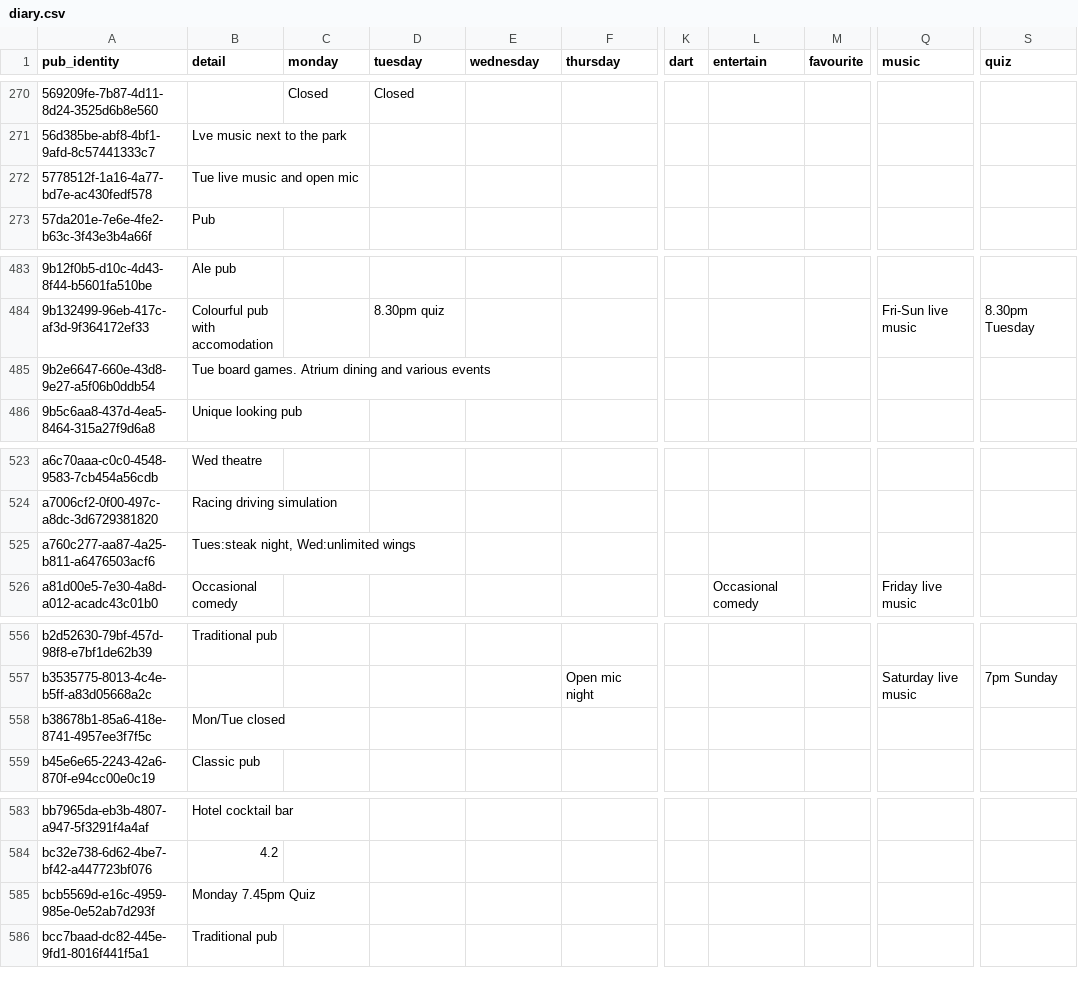
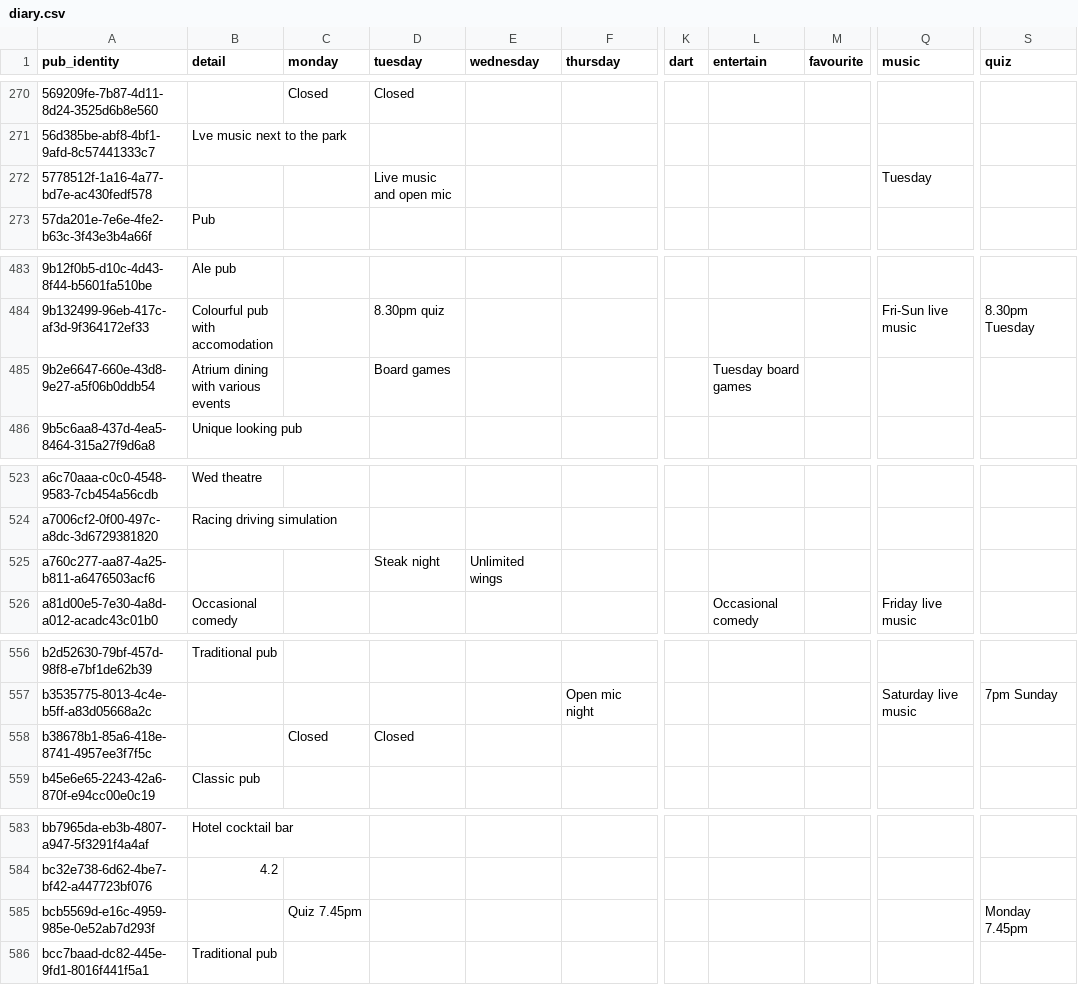
Before and after one commit to cartsmate/thepubcrawls, a CSV file: files/diary.csv, drawn as a sheet; only a part is shown, gaps mark what is left out; the diff covers the shown part only; the diff names each change by its address in the sheet, - before the commit and + after, or states it on an @@ line.

Commit message:
add tuesday events

```diff
--- a/files/diary.csv
+++ b/files/diary.csv
-B272 (detail): Tue live music and open mic
+B272 (detail): (empty)
-D272 (tuesday): (empty)
+D272 (tuesday): Live music and open mic
-Q272 (music): (empty)
+Q272 (music): Tuesday
-B485 (detail): Tue board games. Atrium dining and various events
+B485 (detail): Atrium dining with various events
-D485 (tuesday): (empty)
+D485 (tuesday): Board games
-L485 (entertain): (empty)
+L485 (entertain): Tuesday board games
-B525 (detail): Tues:steak night, Wed:unlimited wings
+B525 (detail): (empty)
-D525 (tuesday): (empty)
+D525 (tuesday): Steak night
-E525 (wednesday): (empty)
+E525 (wednesday): Unlimited wings
-B558 (detail): Mon/Tue closed
+B558 (detail): (empty)
-C558 (monday): (empty)
+C558 (monday): Closed
-D558 (tuesday): (empty)
+D558 (tuesday): Closed
-B585 (detail): Monday 7.45pm Quiz
+B585 (detail): (empty)
-C585 (monday): (empty)
+C585 (monday): Quiz 7.45pm
-S585 (quiz): (empty)
+S585 (quiz): Monday 7.45pm
```
Also changed, not shown: 58 edited cells elsewhere in this file, 1 other file.
